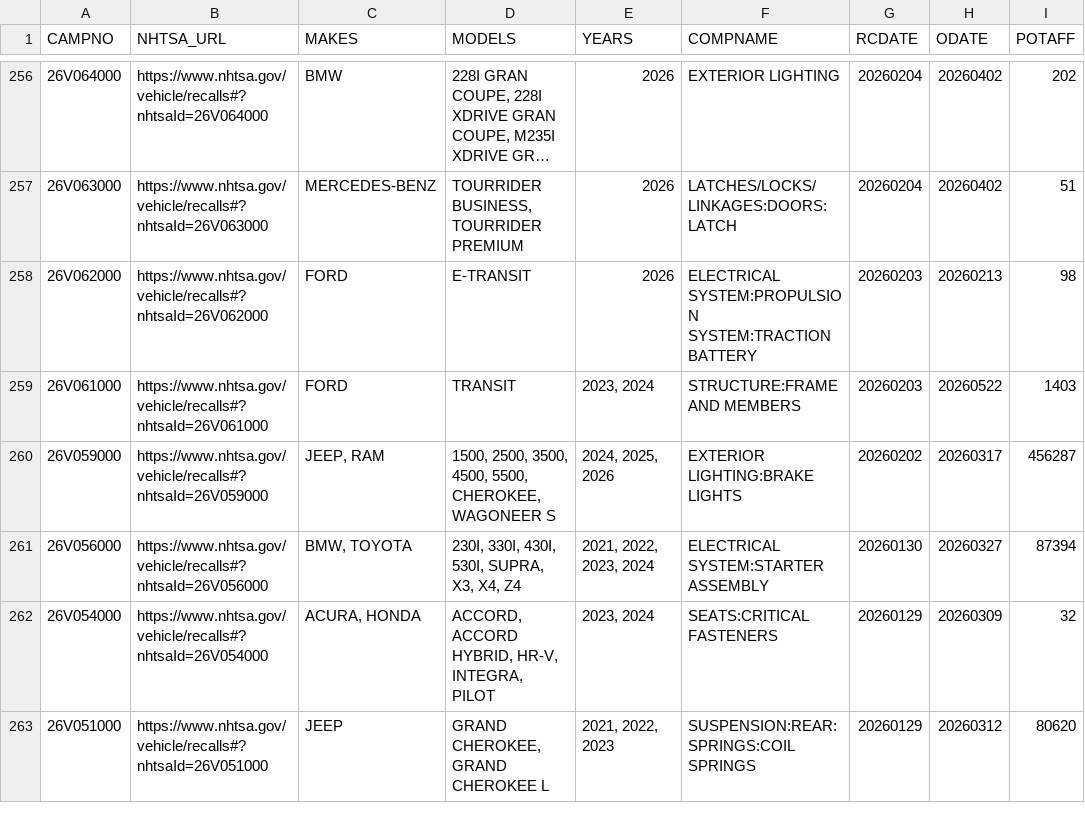
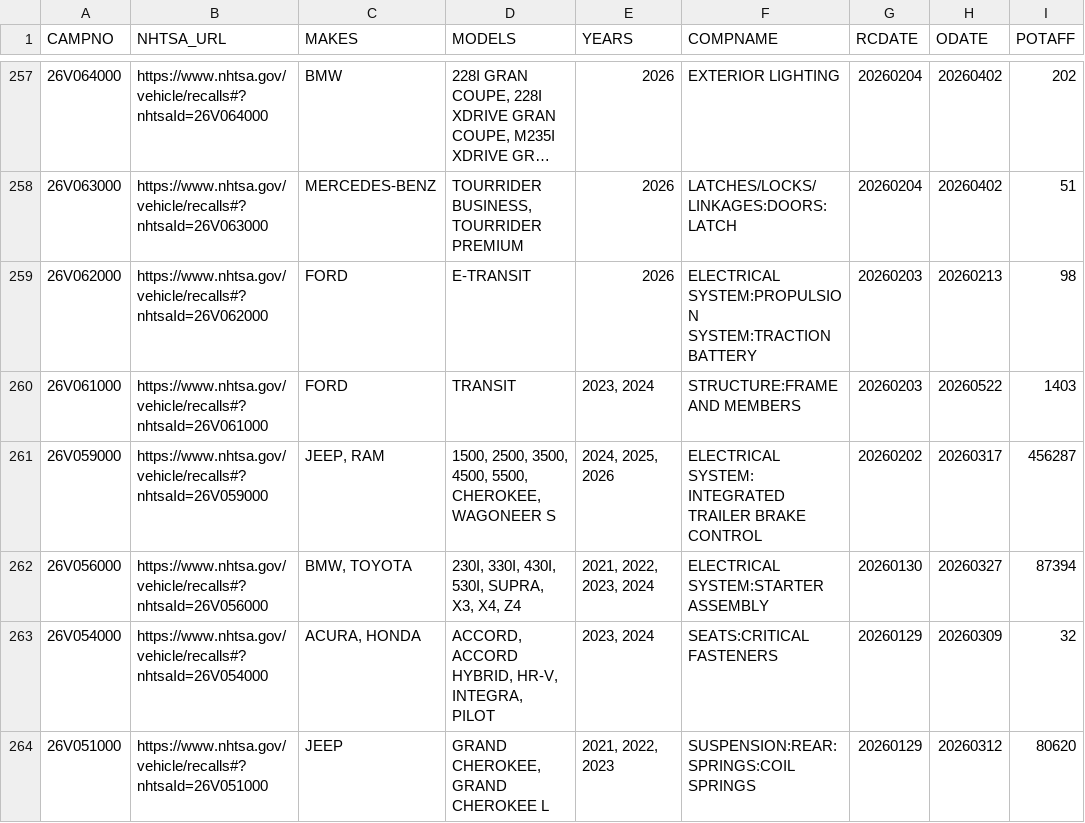
Before and after one commit to grantschwab/recall-tool, a CSV file: recalls_2020_present.csv, drawn as a sheet; only a part is shown, gaps mark what is left out; long unchanged cells end in …; addresses are those after the commit; the diff covers the shown part only; the diff names each change by its address in the sheet, - before the commit and + after, or states it on an @@ line.

```diff
--- a/recalls_2020_present.csv
+++ b/recalls_2020_present.csv
-F261 (COMPNAME): EXTERIOR LIGHTING:BRAKE LIGHTS
+F261 (COMPNAME): ELECTRICAL SYSTEM: INTEGRATED TRAILER BRAKE CONTROL
```
Also changed, not shown: 3 added rows, 2 removed rows, 15 moved rows and 73 edited cells elsewhere in this file, 1 other file.
